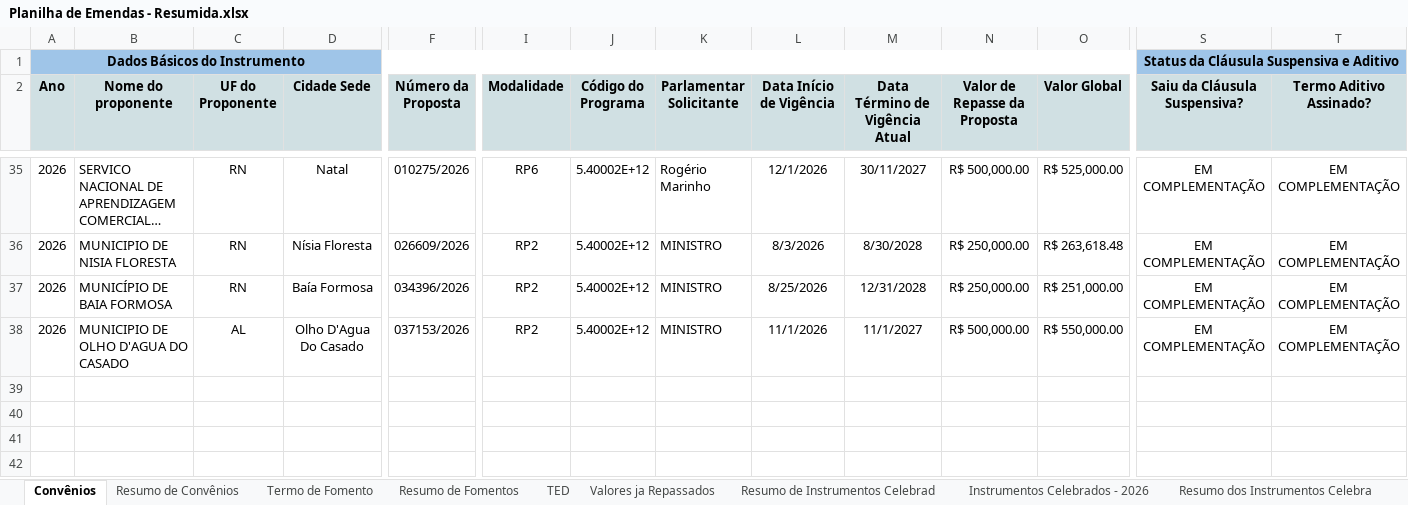
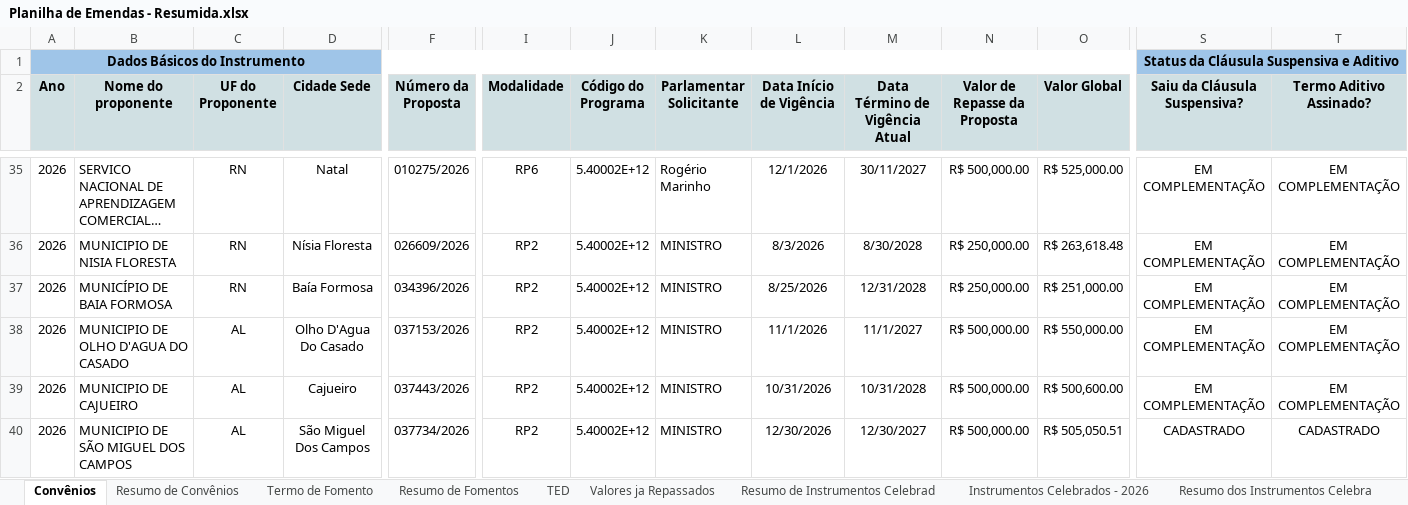
Before and after one commit to ronaldysantoss10-jpg/painel-mtur, an Excel workbook: Planilha de Emendas - Resumida.xlsx, sheet Convênios, drawn as a sheet; only a part is shown, gaps mark what is left out; long unchanged cells end in …; values as stored, in another font and other column widths than the file's, no borders; conditional formats not drawn; rows hold the shown columns only; the diff names each change by its address in the sheet, - before the commit and + after, or states it on an @@ line.

```diff
--- a/Planilha de Emendas - Resumida.xlsx (sheet Convênios)
+++ b/Planilha de Emendas - Resumida.xlsx (sheet Convênios)
+row 39: 2026 | MUNICIPIO DE CAJUEIRO | AL | Cajueiro | 037443/2026 | RP2 | 5.40002E+12 | MINISTRO | 10/31/2026 | 10/31/2028 | R$ 500,000.00 | R$ 500,600.00 | EM COMPLEMENTAÇÃO | EM COMPLEMENTAÇÃO
+row 40: 2026 | MUNICIPIO DE SÃO MIGUEL DOS CAMPOS | AL | São Miguel Dos Campos | 037734/2026 | RP2 | 5.40002E+12 | MINISTRO | 12/30/2026 | 12/30/2027 | R$ 500,000.00 | R$ 505,050.51 | CADASTRADO | CADASTRADO
```
Also changed, not shown: sheet Resumo de Convênios, sheet Termo de Fomento.
